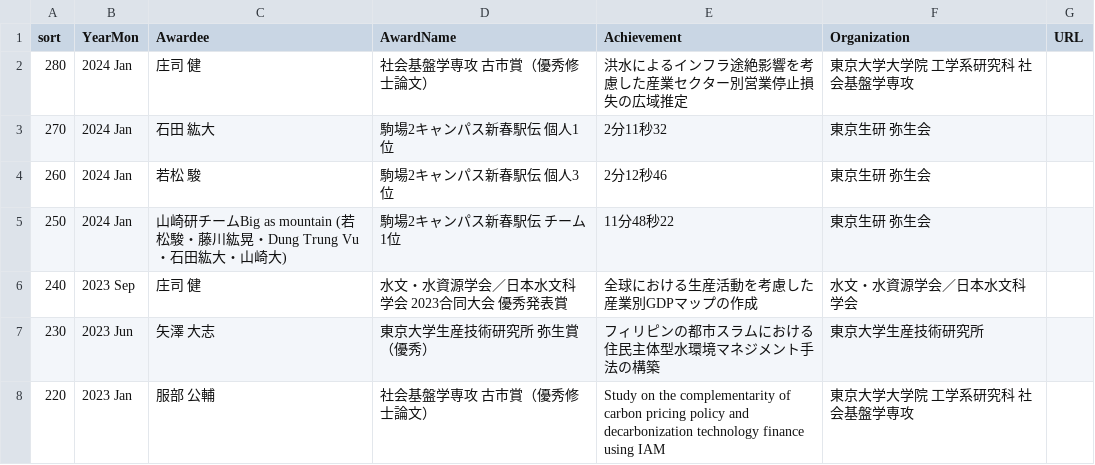
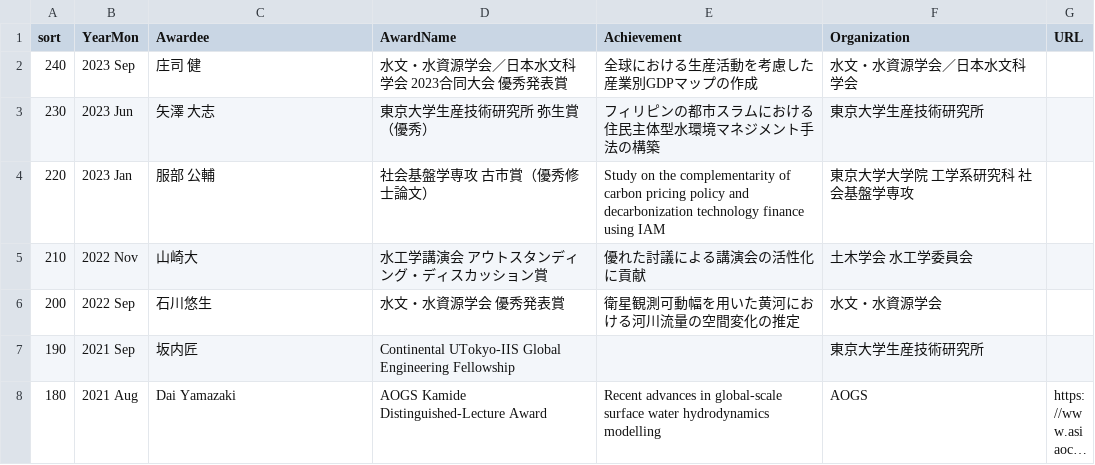
Before and after one commit to global-hydrodynamics/global-hydrodynamics.github.io, a CSV file: _data/award.csv, drawn as a sheet; only a part is shown; the shorter side is filled out with more unchanged rows; long unchanged cells end in …; the diff names each change by its address in the sheet, - before the commit and + after, or states it on an @@ line.

Commit message:
Update award.csv

```diff
--- a/_data/award.csv
+++ b/_data/award.csv
-row 2: 280 | 2024 Jan | 庄司 健 | 社会基盤学専攻 古市賞（優秀修士論文） | 洪水によるインフラ途絶影響を考慮した産業セクター別営業停止損失の広域推定 | 東京大学大学院 工学系研究科 社会基盤学専攻
-row 3: 270 | 2024 Jan | 石田 紘大 | 駒場2キャンパス新春駅伝 個人1位 | 2分11秒32 | 東京生研 弥生会
-row 4: 260 | 2024 Jan | 若松 駿 | 駒場2キャンパス新春駅伝 個人3位 | 2分12秒46 | 東京生研 弥生会
-row 5: 250 | 2024 Jan | 山崎研チームBig as mountain (若松駿・藤川紘晃・Dung Trung Vu・石田紘大・山崎大) | 駒場2キャンパス新春駅伝 チーム1位 | 11分48秒22 | 東京生研 弥生会
```
